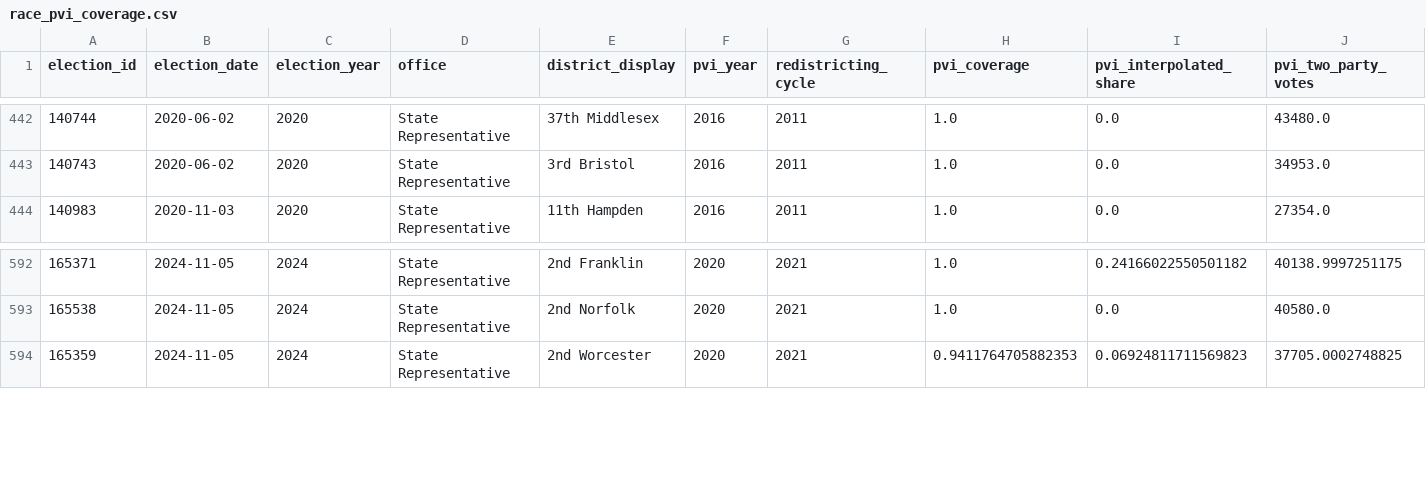
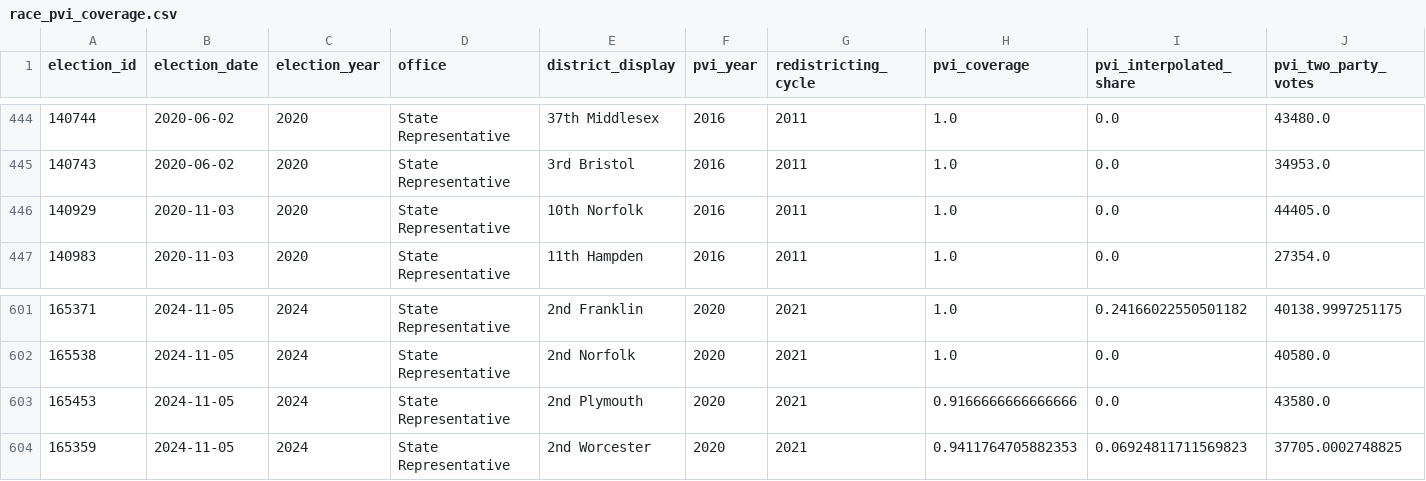
Before and after one commit to bwbensonjr/election-modeling, a CSV file: data/race/race_pvi_coverage.csv, drawn as a sheet; only a part is shown, gaps mark what is left out; rows hold the shown columns only; the diff covers the shown part only; the diff names each change by its address in the sheet, - before the commit and + after, or states it on an @@ line.

```diff
--- a/data/race/race_pvi_coverage.csv
+++ b/data/race/race_pvi_coverage.csv
+row 446: 140929 | 2020-11-03 | 2020 | State Representative | 10th Norfolk | 2016 | 2011 | 1.0 | 0.0 | 44405.0
+row 603: 165453 | 2024-11-05 | 2024 | State Representative | 2nd Plymouth | 2020 | 2021 | 0.9166666666666666 | 0.0 | 43580.0
```
Also changed, not shown: 8 added rows elsewhere in this file, data/models/coefficient_parity.csv, data/reports/race_rollup_validation.csv, 52 other files.
